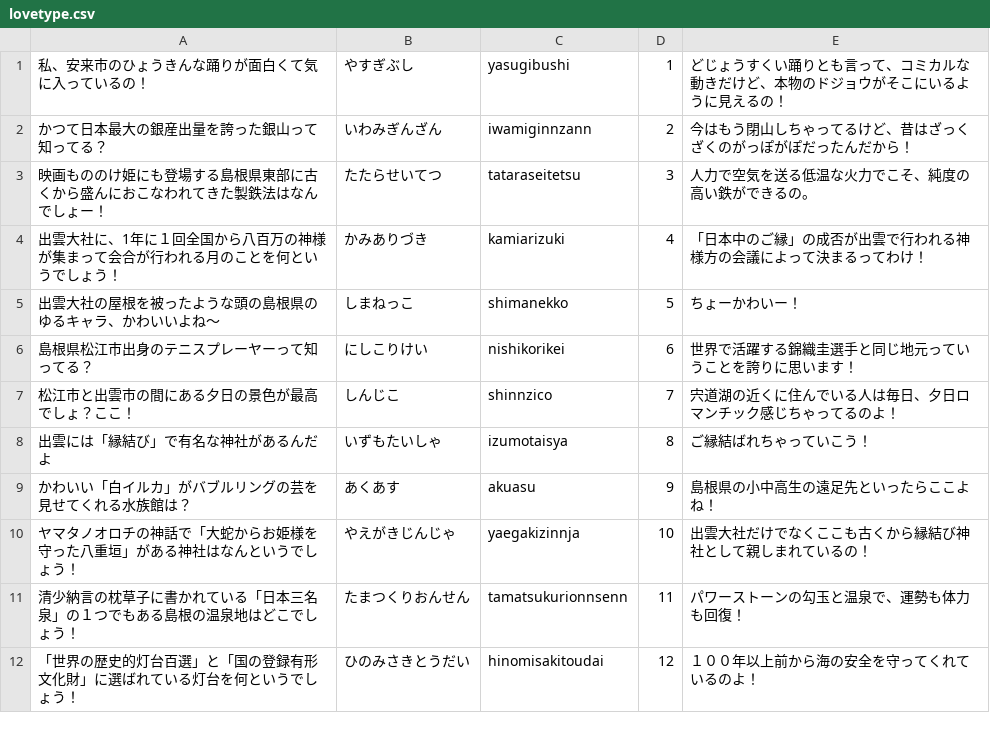
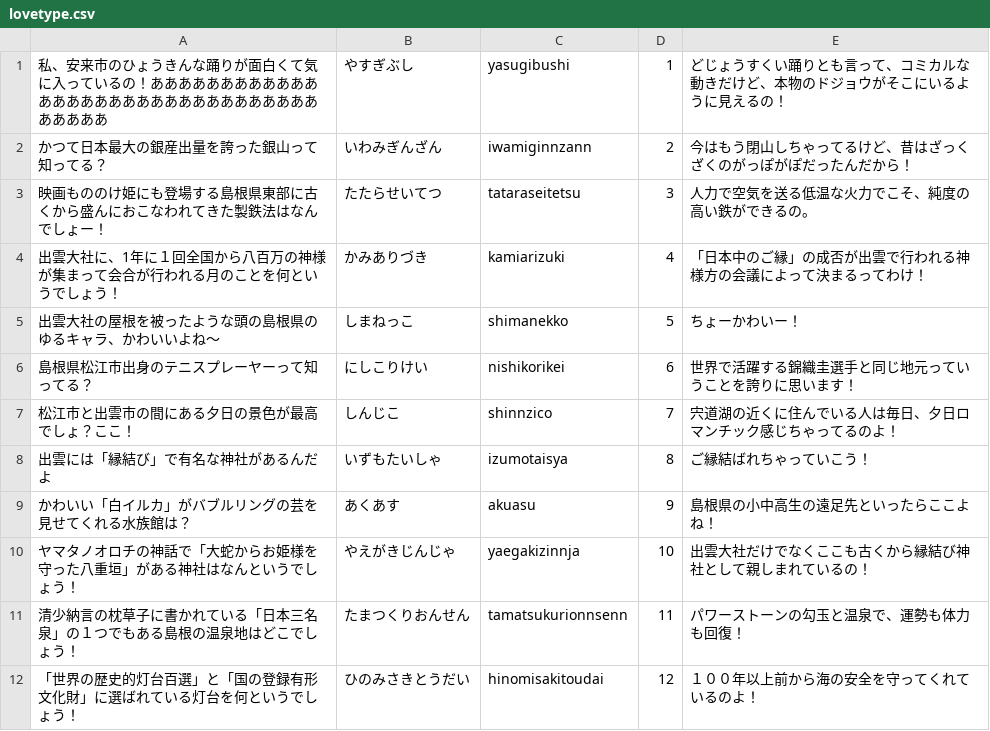
Before and after one commit to RubyCamp/rc2019su_g1, a CSV file: lovetype.csv, drawn as a sheet.

```diff
--- a/lovetype.csv
+++ b/lovetype.csv
@@ -1,2 +1,2 @@
-私、安来市のひょうきんな踊りが面白くて気に入っているの！,やすぎぶし,yasugibushi,1,どじょうすくい踊りとも言って、コミカルな動きだけど、本物のドジョウがそこにいるように見えるの！
+私、安来市のひょうきんな踊りが面白くて気に入っているの！あああああああああああああああああああああああああああああああああああああ,やすぎぶし,yasugibushi,1,どじょうすくい踊りとも言って、コミカルな動きだけど、本物のドジョウがそこにいるように見えるの！
 かつて日本最大の銀産出量を誇った銀山って知ってる？,いわみぎんざん,iwamiginnzann,2,今はもう閉山しちゃってるけど、昔はざっくざくのがっぽがぽだったんだから！
```
Also changed, not shown: 1 other file.
